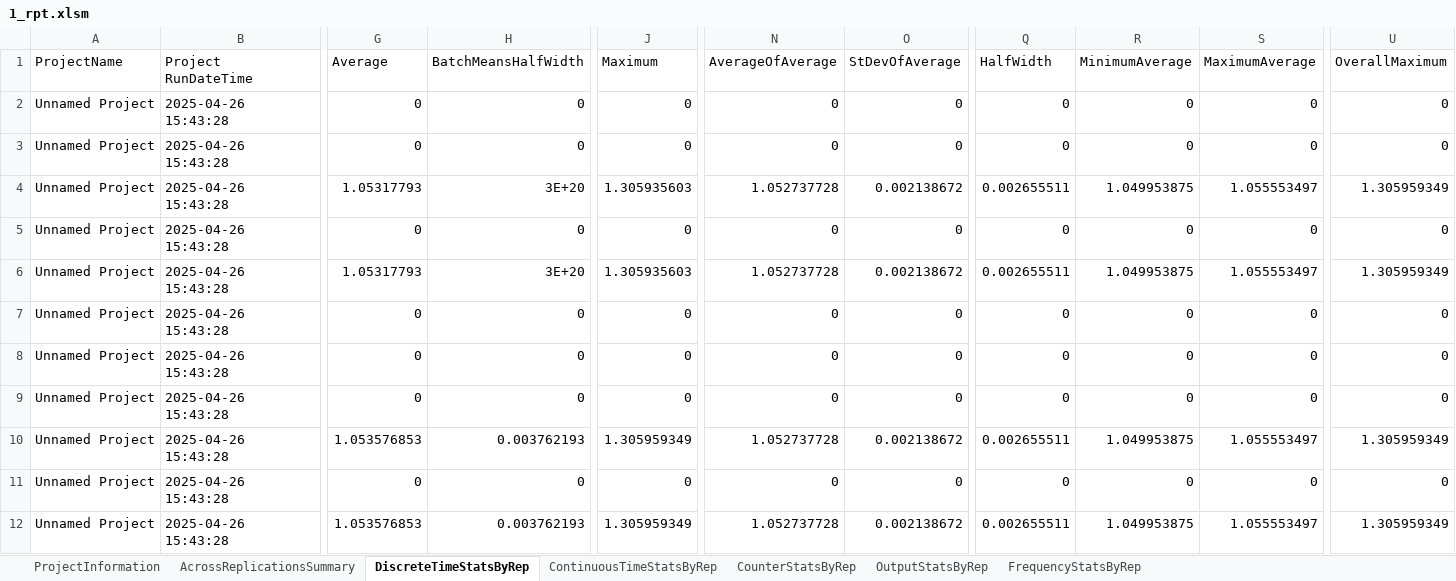
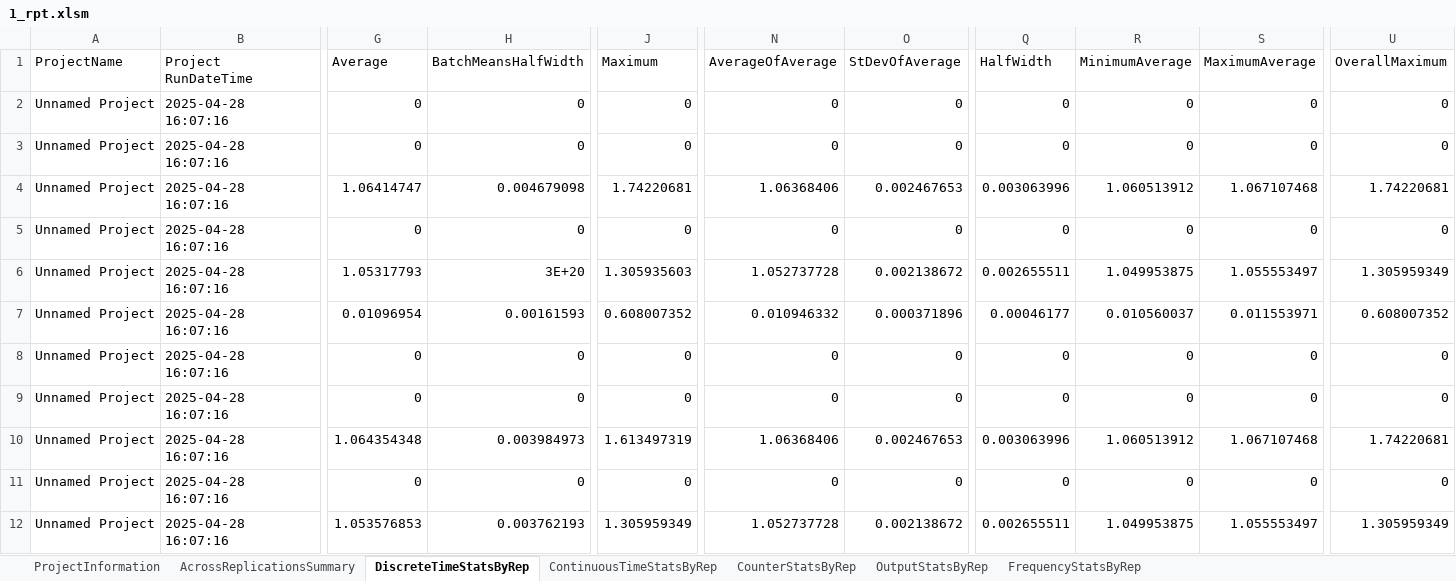
Before and after one commit to erikpsw/Data-Science, an Excel workbook: model/production/Arena/Ex1/1_rpt.xlsm, sheet DiscreteTimeStatsByRep, drawn as a sheet; only a part is shown, gaps mark what is left out; values as stored, in another font and other column widths than the file's, no borders; conditional formats and table styles not drawn; the diff covers the shown part only; the diff names each change by its address in the sheet, - before the commit and + after, or states it on an @@ line.

```diff
--- a/model/production/Arena/Ex1/1_rpt.xlsm (sheet DiscreteTimeStatsByRep)
+++ b/model/production/Arena/Ex1/1_rpt.xlsm (sheet DiscreteTimeStatsByRep)
-B2:B12 (Project RunDateTime): 2025-04-26 15:43:28
+B2:B12 (Project RunDateTime): 2025-04-28 16:07:16
-G4 (Average): 1.05317793
+G4 (Average): 1.06414747
-H4 (BatchMeansHalfWidth): 3E+20
+H4 (BatchMeansHalfWidth): 0.004679098
-J4 (Maximum): 1.305935603
+J4 (Maximum): 1.74220681
-N4 (AverageOfAverage): 1.052737728
+N4 (AverageOfAverage): 1.06368406
-O4 (StDevOfAverage): 0.002138672
+O4 (StDevOfAverage): 0.002467653
-Q4 (HalfWidth): 0.002655511
+Q4 (HalfWidth): 0.003063996
-R4 (MinimumAverage): 1.049953875
+R4 (MinimumAverage): 1.060513912
-S4 (MaximumAverage): 1.055553497
+S4 (MaximumAverage): 1.067107468
-U4 (OverallMaximum): 1.305959349
+U4 (OverallMaximum): 1.74220681
-G7 (Average): 0
+G7 (Average): 0.01096954
-H7 (BatchMeansHalfWidth): 0
+H7 (BatchMeansHalfWidth): 0.00161593
-J7 (Maximum): 0
+J7 (Maximum): 0.608007352
-N7 (AverageOfAverage): 0
+N7 (AverageOfAverage): 0.010946332
-O7 (StDevOfAverage): 0
+O7 (StDevOfAverage): 0.000371896
-Q7 (HalfWidth): 0
+Q7 (HalfWidth): 0.00046177
-R7 (MinimumAverage): 0
+R7 (MinimumAverage): 0.010560037
-S7 (MaximumAverage): 0
+S7 (MaximumAverage): 0.011553971
-U7 (OverallMaximum): 0
+U7 (OverallMaximum): 0.608007352
-G10 (Average): 1.053576853
+G10 (Average): 1.064354348
-H10 (BatchMeansHalfWidth): 0.003762193
+H10 (BatchMeansHalfWidth): 0.003984973
-J10 (Maximum): 1.305959349
+J10 (Maximum): 1.613497319
-N10 (AverageOfAverage): 1.052737728
+N10 (AverageOfAverage): 1.06368406
-O10 (StDevOfAverage): 0.002138672
+O10 (StDevOfAverage): 0.002467653
-Q10 (HalfWidth): 0.002655511
+Q10 (HalfWidth): 0.003063996
-R10 (MinimumAverage): 1.049953875
+R10 (MinimumAverage): 1.060513912
-S10 (MaximumAverage): 1.055553497
+S10 (MaximumAverage): 1.067107468
-U10 (OverallMaximum): 1.305959349
+U10 (OverallMaximum): 1.74220681
```
Also changed, not shown: 5 added rows and 92 edited cells elsewhere in this sheet, sheet ContinuousTimeStatsByRep, sheet OutputStatsByRep, sheet AcrossReplicationsSummary, sheet ProjectInformation, model/production/Arena/Ex1/2_rpt.xlsm, model/production/Arena/Ex1/3_rpt.xlsm, 49 other files.
